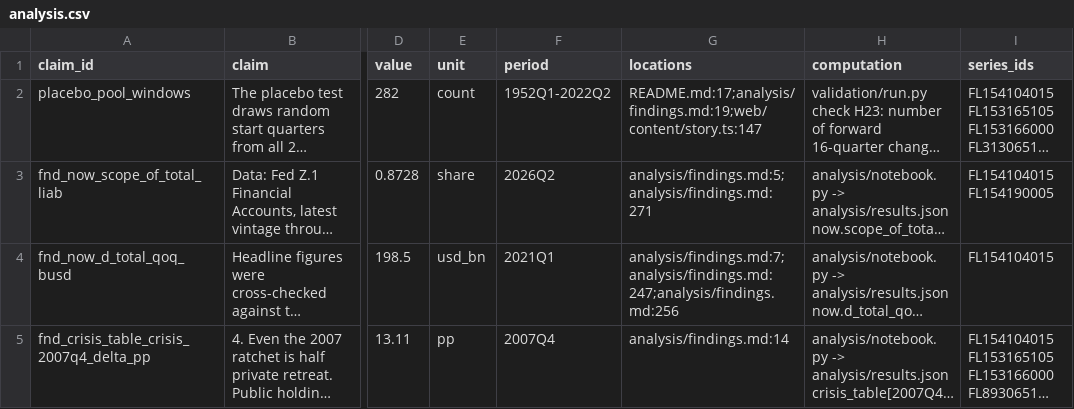
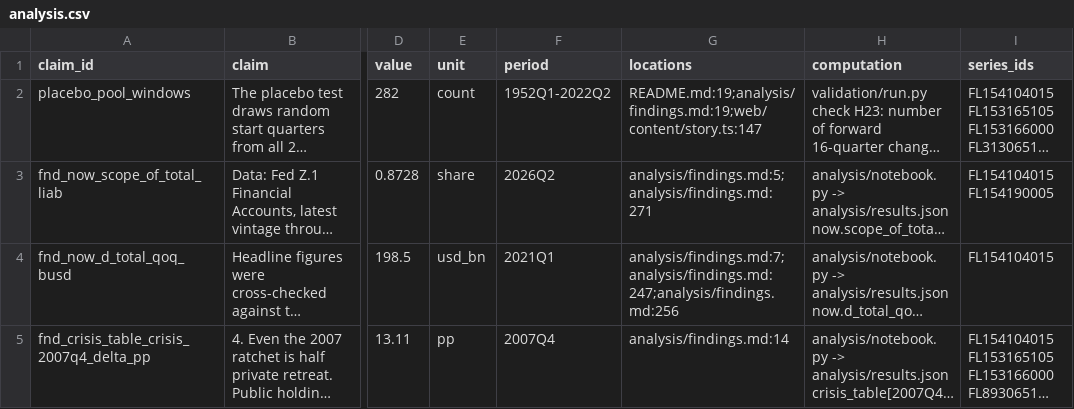
Before and after one commit to eleonorabjornberg/household-debt-risk, a CSV file: claims/tracks/analysis.csv, drawn as a sheet; only a part is shown, gaps mark what is left out; long unchanged cells end in …; the diff names each change by its address in the sheet, - before the commit and + after, or states it on an @@ line.

```diff
--- a/claims/tracks/analysis.csv
+++ b/claims/tracks/analysis.csv
-G2 (locations): README.md:17;analysis/findings.md:19;web/content/story.ts:147
+G2 (locations): README.md:19;analysis/findings.md:19;web/content/story.ts:147
```
Also changed, not shown: 13 other files.
